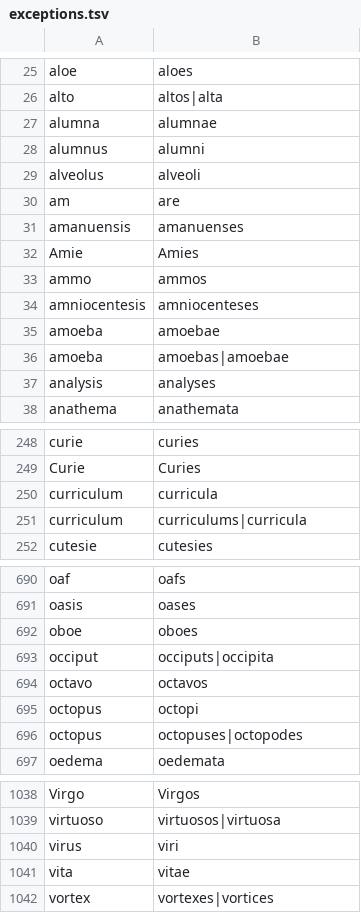
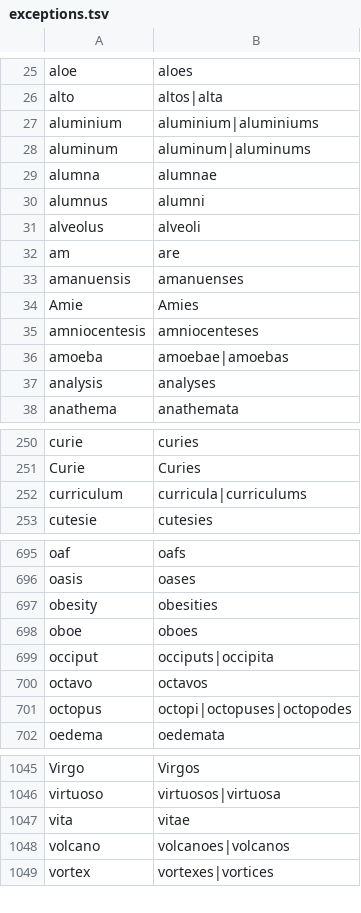
Before and after one commit to pejrich/Exflect, a TSV file: priv/exceptions.tsv, drawn as a sheet; only a part is shown, gaps mark what is left out; the diff covers the shown part only.

```diff
--- a/priv/exceptions.tsv
+++ b/priv/exceptions.tsv
@@ -26,2 +26,4 @@ aloe	aloes
 alto	altos|alta
+aluminium	aluminium|aluminiums
+aluminum	aluminum|aluminums
 alumna	alumnae
@@ -32,6 +34,4 @@ amanuensis	amanuenses
 Amie	Amies
-ammo	ammos
 amniocentesis	amniocenteses
-amoeba	amoebae
-amoeba	amoebas|amoebae
+amoeba	amoebae|amoebas
 analysis	analyses
@@ -249,4 +251,3 @@ curie	curies
 Curie	Curies
-curriculum	curricula
-curriculum	curriculums|curricula
+curriculum	curricula|curriculums
 cutesie	cutesies
@@ -691,2 +696,3 @@ oaf	oafs
 oasis	oases
+obesity	obesities
 oboe	oboes
@@ -694,4 +700,3 @@ occiput	occiputs|occipita
 octavo	octavos
-octopus	octopi
-octopus	octopuses|octopodes
+octopus	octopi|octopuses|octopodes
 oedema	oedemata
@@ -1039,4 +1046,4 @@ Virgo	Virgos
 virtuoso	virtuosos|virtuosa
-virus	viri
 vita	vitae
+volcano	volcanoes|volcanos
 vortex	vortexes|vortices
```
Also changed, not shown: 17 added rows, 9 removed rows and 13 edited cells elsewhere in this file, priv/endings.tsv, 13 other files.
